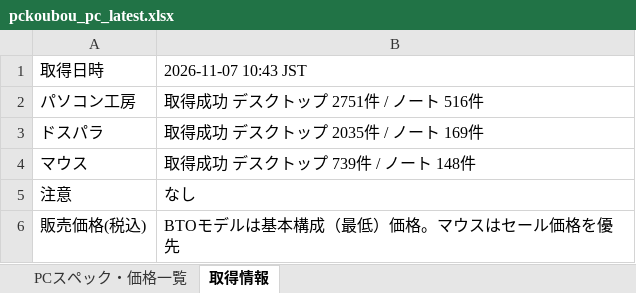
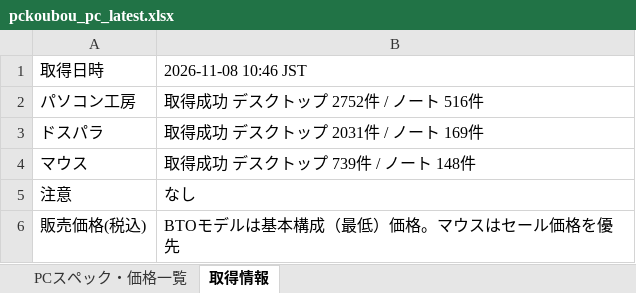
Before and after one commit to knoro-hue/pcprice_reseach_list, an Excel workbook: output/pckoubou_pc_latest.xlsx, sheet 取得情報, drawn as a sheet; values as stored, in another font and other column widths than the file's, no borders; the diff names each change by its address in the sheet, - before the commit and + after, or states it on an @@ line.

```diff
--- a/output/pckoubou_pc_latest.xlsx (sheet 取得情報)
+++ b/output/pckoubou_pc_latest.xlsx (sheet 取得情報)
-B1: 2026-11-07 10:43 JST
+B1: 2026-11-08 10:46 JST
-B2: 取得成功 デスクトップ 2751件 / ノート 516件
+B2: 取得成功 デスクトップ 2752件 / ノート 516件
-B3: 取得成功 デスクトップ 2035件 / ノート 169件
+B3: 取得成功 デスクトップ 2031件 / ノート 169件
```
Also changed, not shown: sheet PCスペック・価格一覧, output/pc_price_latest.xlsx, 10 other files.
